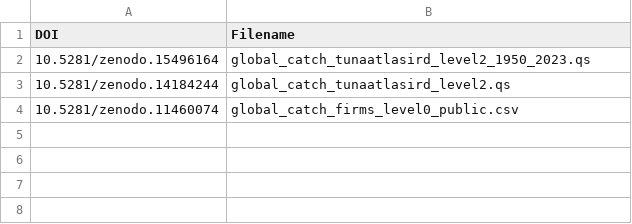
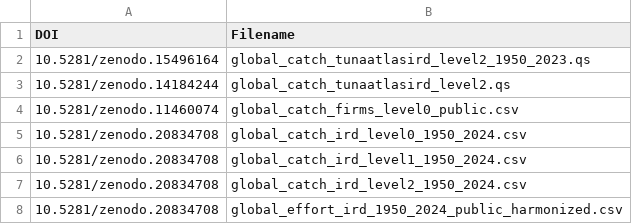
Before and after one commit to firms-gta/tunaatlas_pie_map_shiny, a CSV file: DOI.csv, drawn as a sheet; the diff names each change by its address in the sheet, - before the commit and + after, or states it on an @@ line.

```diff
--- a/DOI.csv
+++ b/DOI.csv
+row 5: 10.5281/zenodo.20834708 | global_catch_ird_level0_1950_2024.csv
+row 6: 10.5281/zenodo.20834708 | global_catch_ird_level1_1950_2024.csv
+row 7: 10.5281/zenodo.20834708 | global_catch_ird_level2_1950_2024.csv
+row 8: 10.5281/zenodo.20834708 | global_effort_ird_1950_2024_public_harmonized.csv
```
Also changed, not shown: 10 other files.
